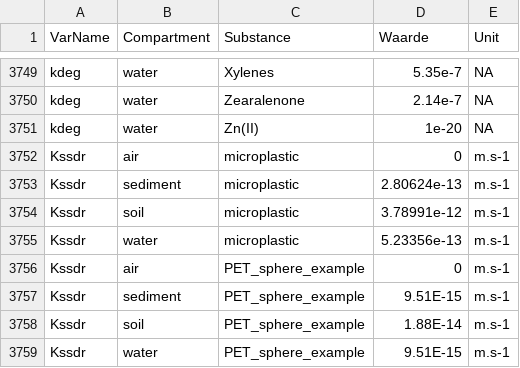
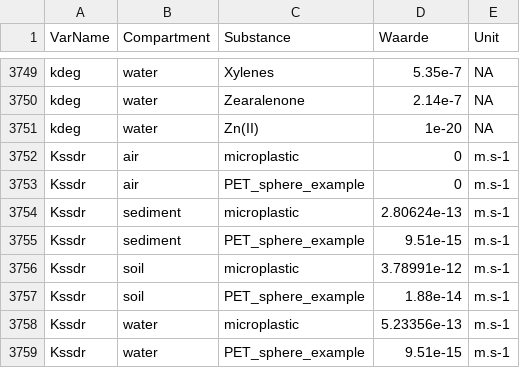
Before and after one commit to rivm-syso/SBooScripts, a CSV file: data/SubstanceCompartments.csv, drawn as a sheet; only a part is shown, gaps mark what is left out.

```diff
--- a/data/SubstanceCompartments.csv
+++ b/data/SubstanceCompartments.csv
@@ -3752,8 +3752,8 @@ kdeg,water,Zn(II),1e-20,NA
 Kssdr,air,microplastic,0,m.s-1
+Kssdr,air,PET_sphere_example,0,m.s-1
 Kssdr,sediment,microplastic,2.80624e-13,m.s-1
+Kssdr,sediment,PET_sphere_example,9.51e-15,m.s-1
 Kssdr,soil,microplastic,3.78991e-12,m.s-1
+Kssdr,soil,PET_sphere_example,1.88e-14,m.s-1
 Kssdr,water,microplastic,5.23356e-13,m.s-1
-Kssdr,air,PET_sphere_example,0,m.s-1
-Kssdr,sediment,PET_sphere_example,9.51E-15,m.s-1
-Kssdr,soil,PET_sphere_example,1.88E-14,m.s-1
-Kssdr,water,PET_sphere_example,9.51E-15,m.s-1
+Kssdr,water,PET_sphere_example,9.51e-15,m.s-1
```
Also changed, not shown: data/Substances.csv.
